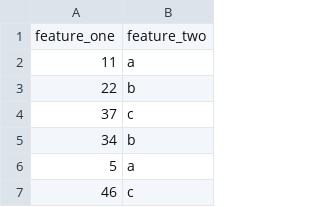
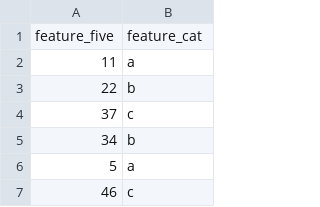
Before and after one commit to aspatti1257/CellLineAnalyzer, a CSV file: Testing/SampleClassifierDataFolder/categorical.csv, drawn as a sheet; only a part is shown; removed rows and columns are numbered as before the commit, all else as after; the diff names each change by its address in the sheet, - before the commit and + after, or states it on an @@ line.

```diff
--- a/Testing/SampleClassifierDataFolder/categorical.csv
+++ b/Testing/SampleClassifierDataFolder/categorical.csv
-row 1: feature_one | feature_two
+row 1: feature_five | feature_cat
```
Also changed, not shown: 3 other files.
